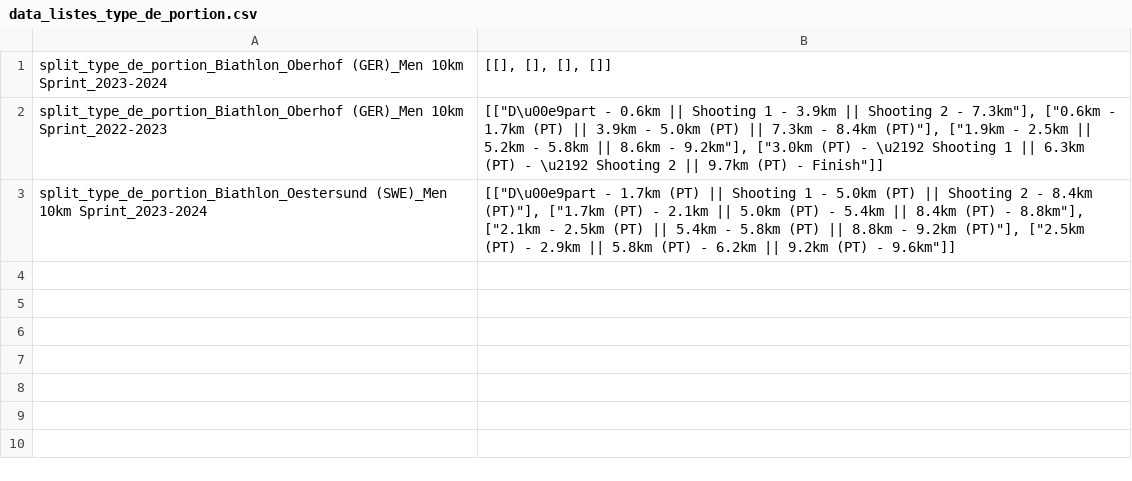
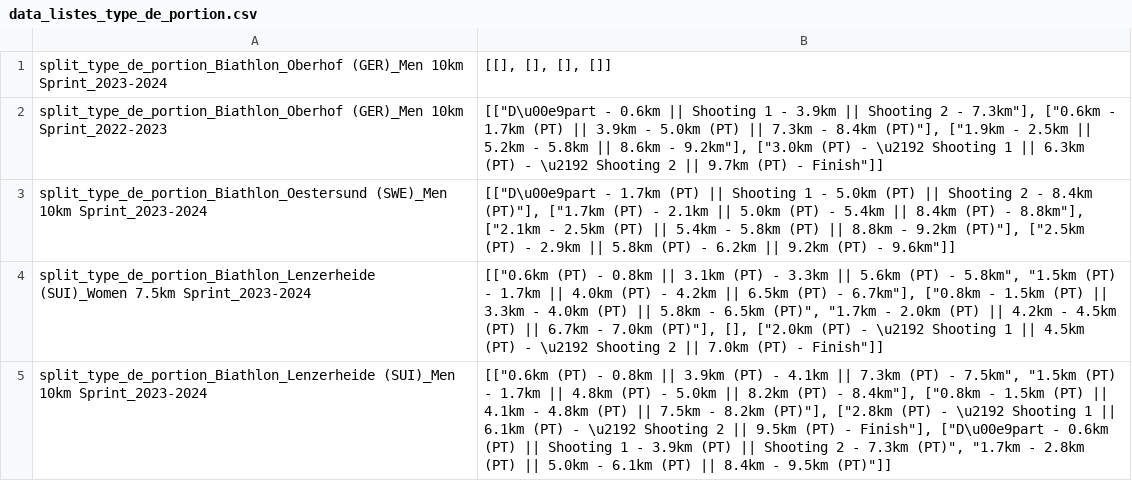
Before and after one commit to jesptri/Plateforme-analyse-de-course, a CSV file: data_listes_type_de_portion.csv, drawn as a sheet; the diff names each change by its address in the sheet, - before the commit and + after, or states it on an @@ line.

Commit message:
ajout de courses + type de portion Lenze

```diff
--- a/data_listes_type_de_portion.csv
+++ b/data_listes_type_de_portion.csv
+row 4: split_type_de_portion_Biathlon_Lenzerheide (SUI)_Women 7.5km Sprint_2023-2024 | [["0.6km (PT) - 0.8km || 3.1km (PT) - 3.3km || 5.6km (PT) - 5.8km", "1.5km (PT) - 1.7km || 4.0km (PT) - 4.2km || 6.5km (PT) - 6.7km"], ["0.8km - 1.5km (PT) || 3.3km - 4.0km (PT) || 5.8km - 6.5km (PT)", "1.7km - 2.0km (PT) || 4.2km - 4.5km (PT) || 6.7km - 7.0km (PT)"], [], ["2.0km (PT) - \u2192 Shooting 1 || 4.5km (PT) - \u2192 Shooting 2 || 7.0km (PT) - Finish"]]
+row 5: split_type_de_portion_Biathlon_Lenzerheide (SUI)_Men 10km Sprint_2023-2024 | [["0.6km (PT) - 0.8km || 3.9km (PT) - 4.1km || 7.3km (PT) - 7.5km", "1.5km (PT) - 1.7km || 4.8km (PT) - 5.0km || 8.2km (PT) - 8.4km"], ["0.8km - 1.5km (PT) || 4.1km - 4.8km (PT) || 7.5km - 8.2km (PT)"], ["2.8km (PT) - \u2192 Shooting 1 || 6.1km (PT) - \u2192 Shooting 2 || 9.5km (PT) - Finish"], ["D\u00e9part - 0.6km (PT) || Shooting 1 - 3.9km (PT) || Shooting 2 - 7.3km (PT)", "1.7km - 2.8km (PT) || 5.0km - 6.1km (PT) || 8.4km - 9.5km (PT)"]]
```
Also changed, not shown: 7 other files.
